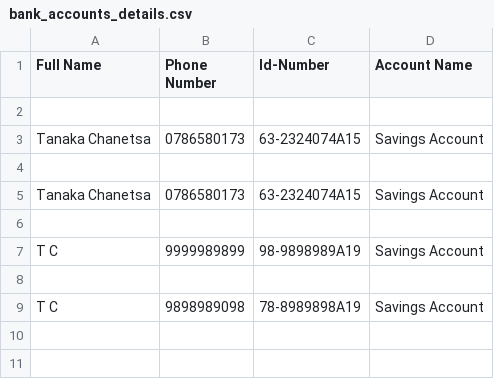
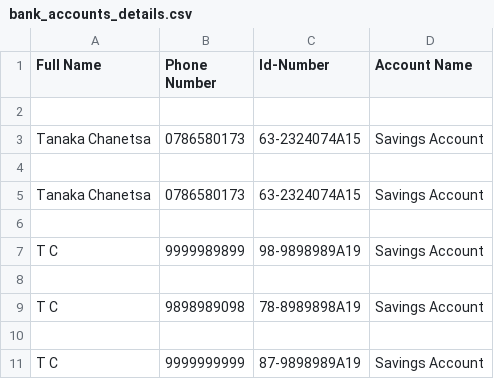
Before and after one commit to Tanaka785/AN-OOP-BANK-ACCOUNT-SYSTEM, a CSV file: bank_accounts_details.csv, drawn as a sheet; the diff names each change by its address in the sheet, - before the commit and + after, or states it on an @@ line.

Commit message:
merged the branch 'get-account-to-create'

```diff
--- a/bank_accounts_details.csv
+++ b/bank_accounts_details.csv
+row 10: (empty)
+row 11: T C | 9999999999 | 87-9898989A19 | Savings Account
```
Also changed, not shown: 1 other file.
